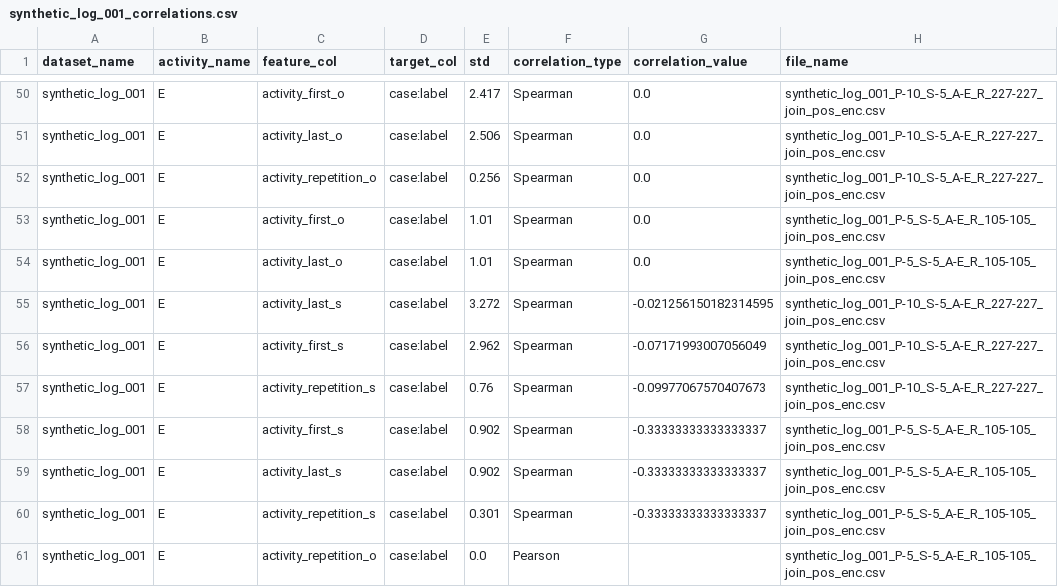
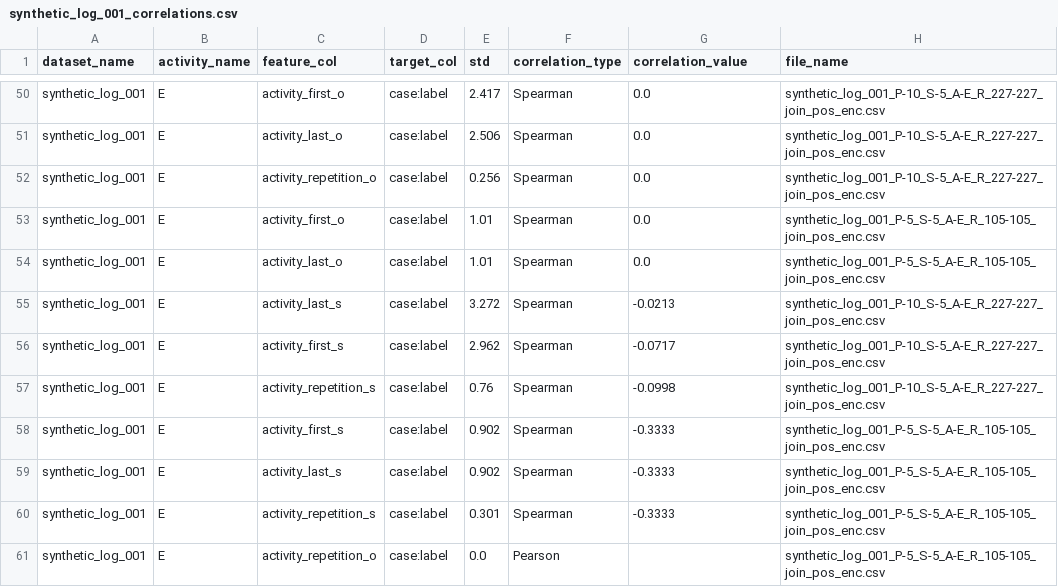
Before and after one commit to roberto-nai/PABLO-Light, a CSV file: results_correlation/synthetic_log_001_correlations.csv, drawn as a sheet; only a part is shown, gaps mark what is left out; the diff covers the shown part only.

```diff
--- a/results_correlation/synthetic_log_001_correlations.csv
+++ b/results_correlation/synthetic_log_001_correlations.csv
@@ -54,8 +54,8 @@ synthetic_log_001;E;activity_first_o;case:label;1.01;Spearman;0.0;synthetic_log_
 synthetic_log_001;E;activity_last_o;case:label;1.01;Spearman;0.0;synthetic_log_001_P-5_S-5_A-E_R_105-105_join_pos_enc.csv
-synthetic_log_001;E;activity_last_s;case:label;3.272;Spearman;-0.021256150182314595;synthetic_log_001_P-10_S-5_A-E_R_227-227_join_pos_enc.csv
-synthetic_log_001;E;activity_first_s;case:label;2.962;Spearman;-0.07171993007056049;synthetic_log_001_P-10_S-5_A-E_R_227-227_join_pos_enc.csv
-synthetic_log_001;E;activity_repetition_s;case:label;0.76;Spearman;-0.09977067570407673;synthetic_log_001_P-10_S-5_A-E_R_227-227_join_pos_enc.csv
-synthetic_log_001;E;activity_first_s;case:label;0.902;Spearman;-0.33333333333333337;synthetic_log_001_P-5_S-5_A-E_R_105-105_join_pos_enc.csv
-synthetic_log_001;E;activity_last_s;case:label;0.902;Spearman;-0.33333333333333337;synthetic_log_001_P-5_S-5_A-E_R_105-105_join_pos_enc.csv
-synthetic_log_001;E;activity_repetition_s;case:label;0.301;Spearman;-0.33333333333333337;synthetic_log_001_P-5_S-5_A-E_R_105-105_join_pos_enc.csv
+synthetic_log_001;E;activity_last_s;case:label;3.272;Spearman;-0.0213;synthetic_log_001_P-10_S-5_A-E_R_227-227_join_pos_enc.csv
+synthetic_log_001;E;activity_first_s;case:label;2.962;Spearman;-0.0717;synthetic_log_001_P-10_S-5_A-E_R_227-227_join_pos_enc.csv
+synthetic_log_001;E;activity_repetition_s;case:label;0.76;Spearman;-0.0998;synthetic_log_001_P-10_S-5_A-E_R_227-227_join_pos_enc.csv
+synthetic_log_001;E;activity_first_s;case:label;0.902;Spearman;-0.3333;synthetic_log_001_P-5_S-5_A-E_R_105-105_join_pos_enc.csv
+synthetic_log_001;E;activity_last_s;case:label;0.902;Spearman;-0.3333;synthetic_log_001_P-5_S-5_A-E_R_105-105_join_pos_enc.csv
+synthetic_log_001;E;activity_repetition_s;case:label;0.301;Spearman;-0.3333;synthetic_log_001_P-5_S-5_A-E_R_105-105_join_pos_enc.csv
 synthetic_log_001;E;activity_repetition_o;case:label;0.0;Pearson;;synthetic_log_001_P-5_S-5_A-E_R_105-105_join_pos_enc.csv
```
Also changed, not shown: 121 edited cells elsewhere in this file, 1 other file.
